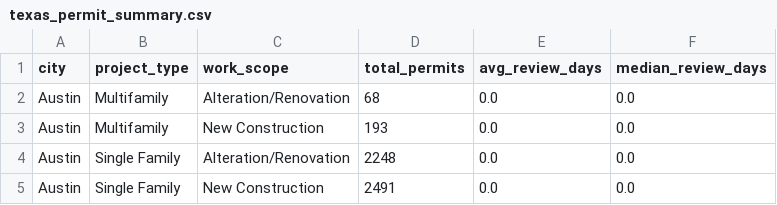
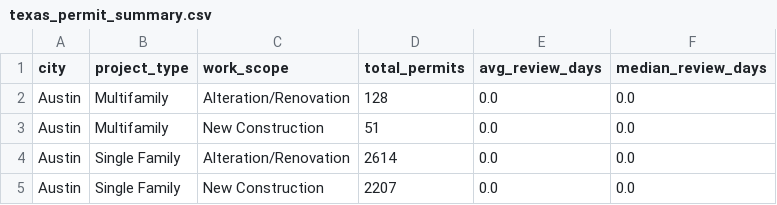
Before and after one commit to hoffmanap/TX-reviewtimes, a CSV file: data/texas_permit_summary.csv, drawn as a sheet.

```diff
--- a/data/texas_permit_summary.csv
+++ b/data/texas_permit_summary.csv
@@ -1,5 +1,5 @@
 city,project_type,work_scope,total_permits,avg_review_days,median_review_days
-Austin,Multifamily,Alteration/Renovation,68,0.0,0.0
-Austin,Multifamily,New Construction,193,0.0,0.0
-Austin,Single Family,Alteration/Renovation,2248,0.0,0.0
-Austin,Single Family,New Construction,2491,0.0,0.0
+Austin,Multifamily,Alteration/Renovation,128,0.0,0.0
+Austin,Multifamily,New Construction,51,0.0,0.0
+Austin,Single Family,Alteration/Renovation,2614,0.0,0.0
+Austin,Single Family,New Construction,2207,0.0,0.0
```
Also changed, not shown: data/texas_permit_detailed.csv.
